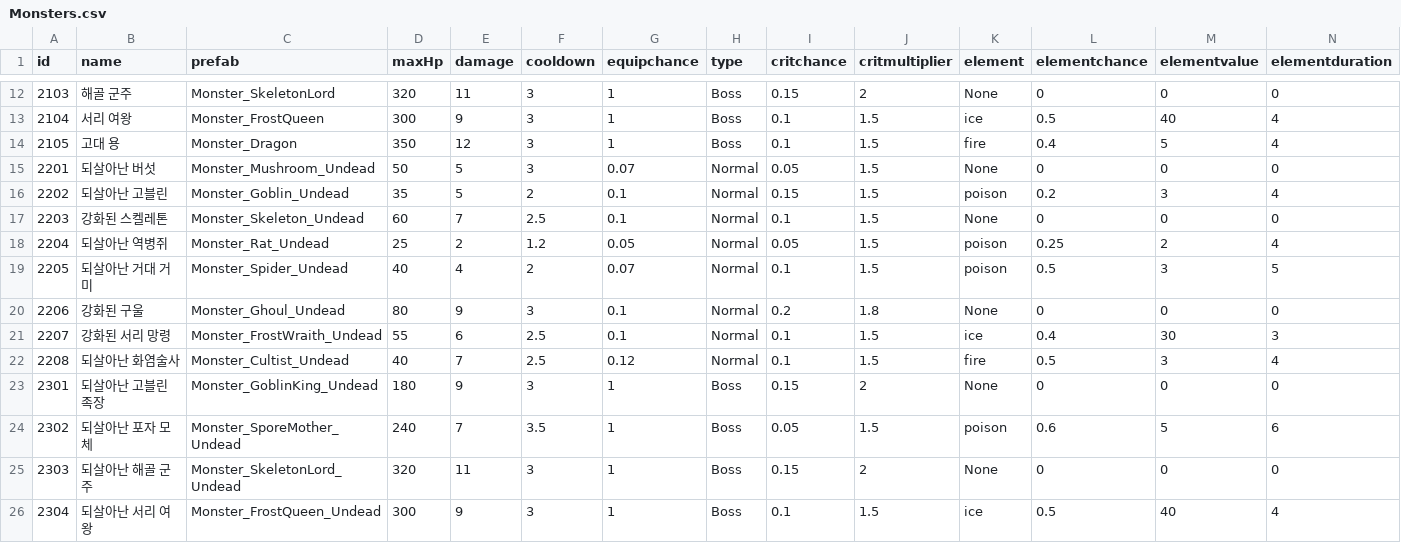
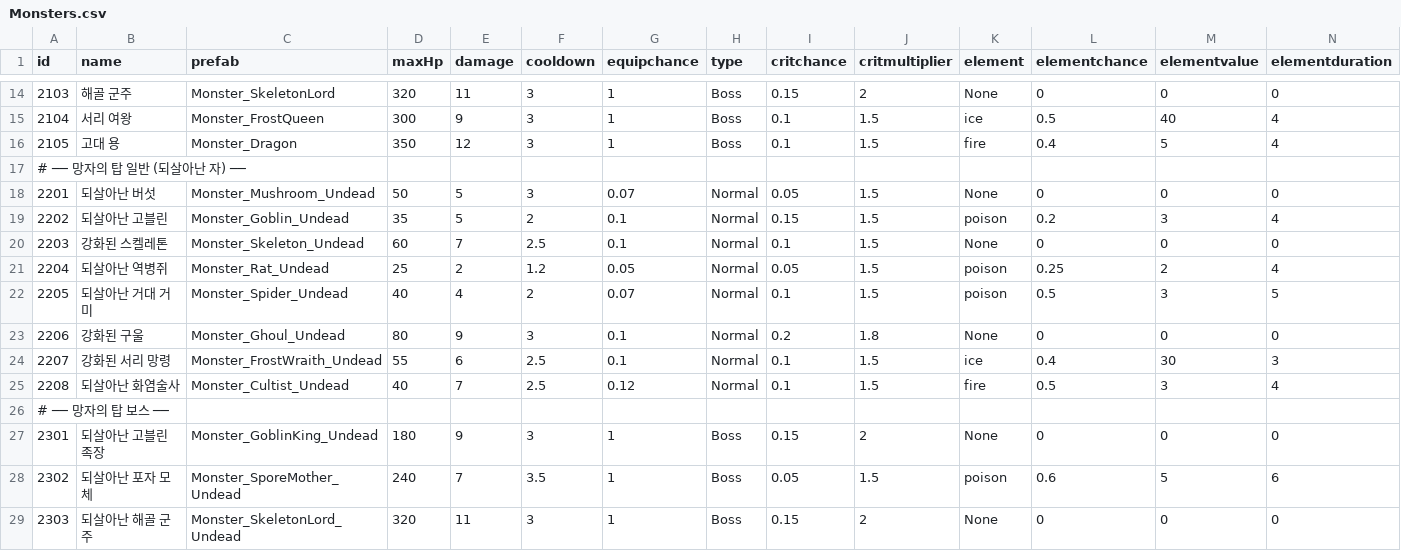
Before and after one commit to namgang98/LastProject, a CSV file: Assets/04.Data/Csv/Monsters.csv, drawn as a sheet; only a part is shown, gaps mark what is left out; the shorter side is filled out with more unchanged rows; rows hold the shown columns only; the diff covers the shown part only; the diff names each change by its address in the sheet, - before the commit and + after, or states it on an @@ line.

```diff
--- a/Assets/04.Data/Csv/Monsters.csv
+++ b/Assets/04.Data/Csv/Monsters.csv
+row 17: # ── 망자의 탑 일반 (되살아난 자) ──
+row 26: # ── 망자의 탑 보스 ──
```
Also changed, not shown: 8 added rows elsewhere in this file, Assets/04.Data/Csv/Blessings.csv, Assets/04.Data/Csv/MonsterDrops.csv, 40 other files.
